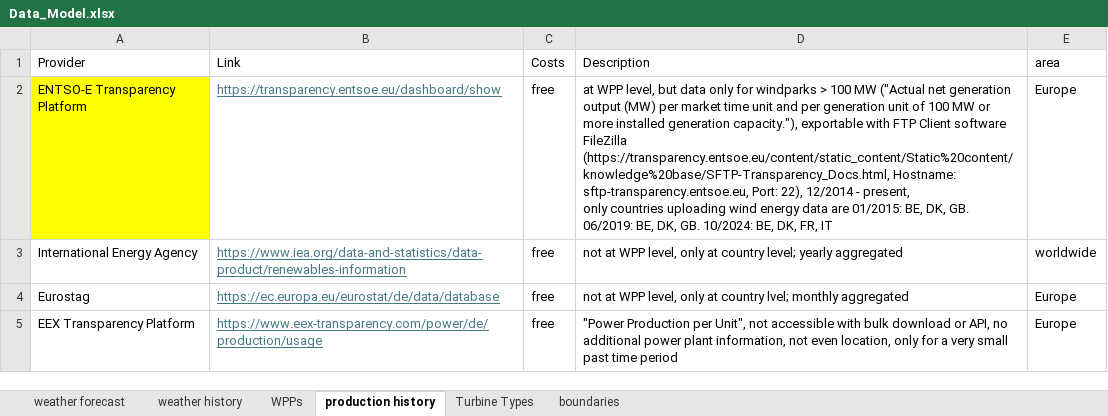
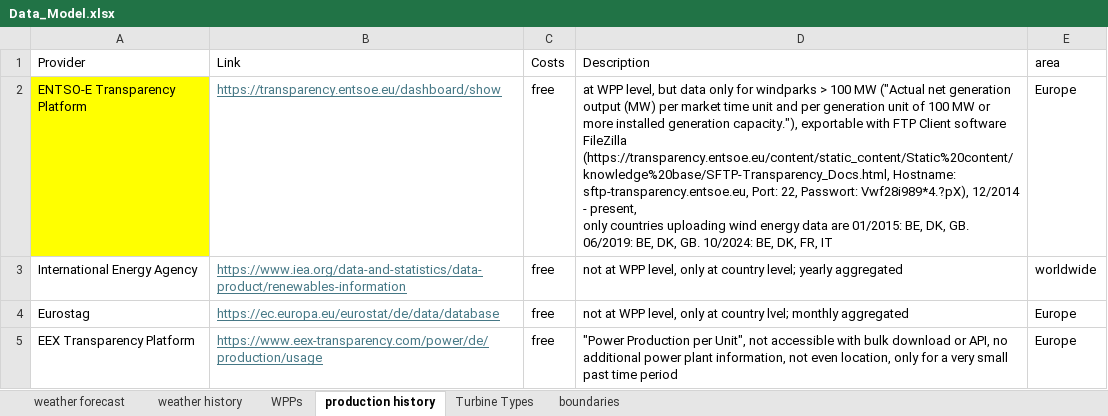
Before and after one commit to el-gif/Webapp, an Excel workbook: data/Data_Model.xlsx, sheet production history, drawn as a sheet; values as stored, in another font and other column widths than the file's, no borders; table styles not drawn; the diff names each change by its address in the sheet, - before the commit and + after, or states it on an @@ line.

Commit message:
data preprocessing

```diff
--- a/data/Data_Model.xlsx (sheet production history)
+++ b/data/Data_Model.xlsx (sheet production history)
-D2 (Description): …sftp-transparency.entsoe.eu, Port: 22), 12/2014 -…
+D2 (Description): …sftp-transparency.entsoe.eu, Port: 22, Passwort: Vwf28i989*4.?pX), 12/2014 -…
```
Also changed, not shown: sheet weather history, 12 other files.
